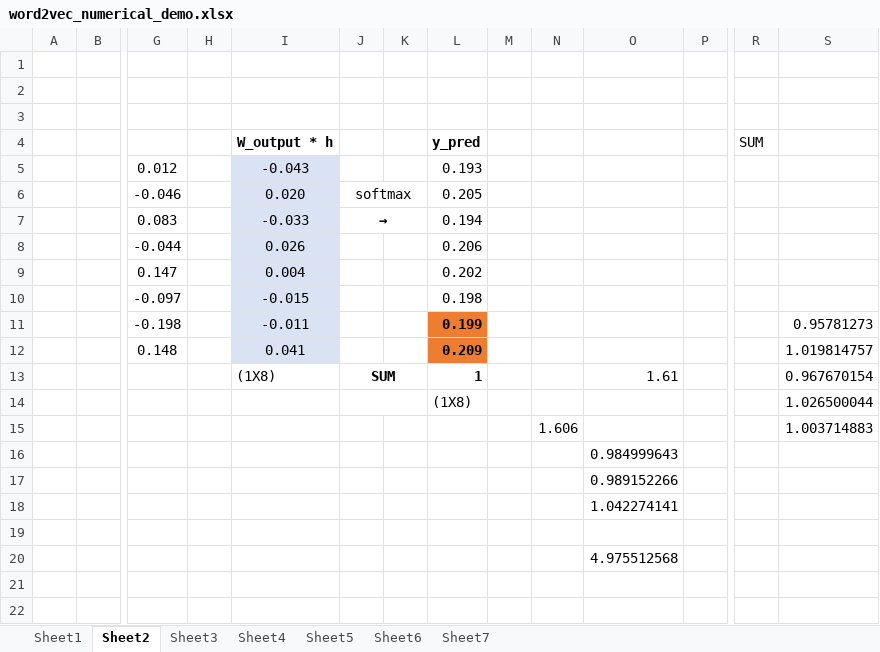
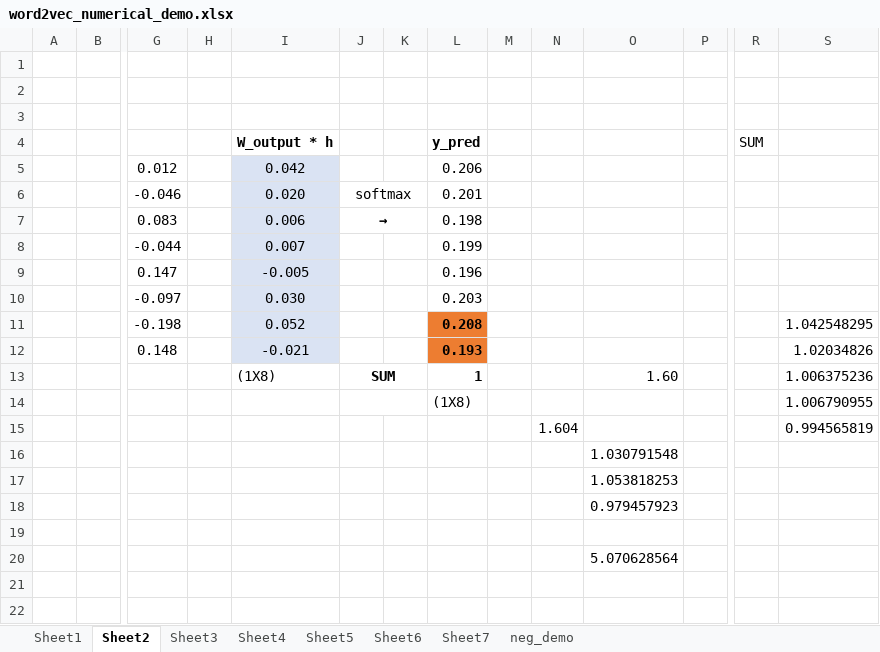
Before and after one commit to aegis4048/aegis4048.github.io-source, an Excel workbook: content/downloads/notebooks/word2vec_numerical_demo.xlsx, sheet Sheet2, drawn as a sheet; only a part is shown, gaps mark what is left out; values as stored, in another font and other column widths than the file's, no borders; charts and pictures not drawn; removed rows and columns are numbered as before the commit, all else as after; rows hold the shown columns only; the diff names each change by its address in the sheet, - before the commit and + after, or states it on an @@ line.

```diff
--- a/content/downloads/notebooks/word2vec_numerical_demo.xlsx (sheet Sheet2)
+++ b/content/downloads/notebooks/word2vec_numerical_demo.xlsx (sheet Sheet2)
+sheet tab: neg_demo
-I5 (W_output * h): -0.043
+I5 (W_output * h): 0.042
-L5 (y_pred): 0.193
+L5 (y_pred): 0.206
-L6 (y_pred): 0.205
+L6 (y_pred): 0.201
-I7 (W_output * h): -0.033
+I7 (W_output * h): 0.006
-L7 (y_pred): 0.194
+L7 (y_pred): 0.198
-I8 (W_output * h): 0.026
+I8 (W_output * h): 0.007
-L8 (y_pred): 0.206
+L8 (y_pred): 0.199
-I9 (W_output * h): 0.004
+I9 (W_output * h): -0.005
-L9 (y_pred): 0.202
+L9 (y_pred): 0.196
-I10 (W_output * h): -0.015
+I10 (W_output * h): 0.030
-L10 (y_pred): 0.198
+L10 (y_pred): 0.203
-I11 (W_output * h): -0.011
+I11 (W_output * h): 0.052
-L11 (y_pred): 0.199
+L11 (y_pred): 0.208
-S11: 0.95781273
+S11: 1.042548295
-I12 (W_output * h): 0.041
+I12 (W_output * h): -0.021
-L12 (y_pred): 0.209
+L12 (y_pred): 0.193
-S12: 1.019814757
+S12: 1.02034826
-O13: 1.61
+O13: 1.60
-S13: 0.967670154
+S13: 1.006375236
-S14: 1.026500044
+S14: 1.006790955
-row 15:  |  |  |  |  |  |  |  |  | 1.606 |  |  |  | 1.003714883
+row 15:  |  |  |  |  |  |  |  |  | 1.604 |  |  |  | 0.994565819
-O16: 0.984999643
+O16: 1.030791548
-O17: 0.989152266
+O17: 1.053818253
-O18: 1.042274141
+O18: 0.979457923
-O20: 4.975512568
+O20: 5.070628564
```
Also changed, not shown: sheet Sheet3, sheet Sheet4, sheet Sheet1, sheet Sheet5, sheet Sheet7, sheet Sheet6, formulas that keep their value, charts or pictures, 16 other files.
